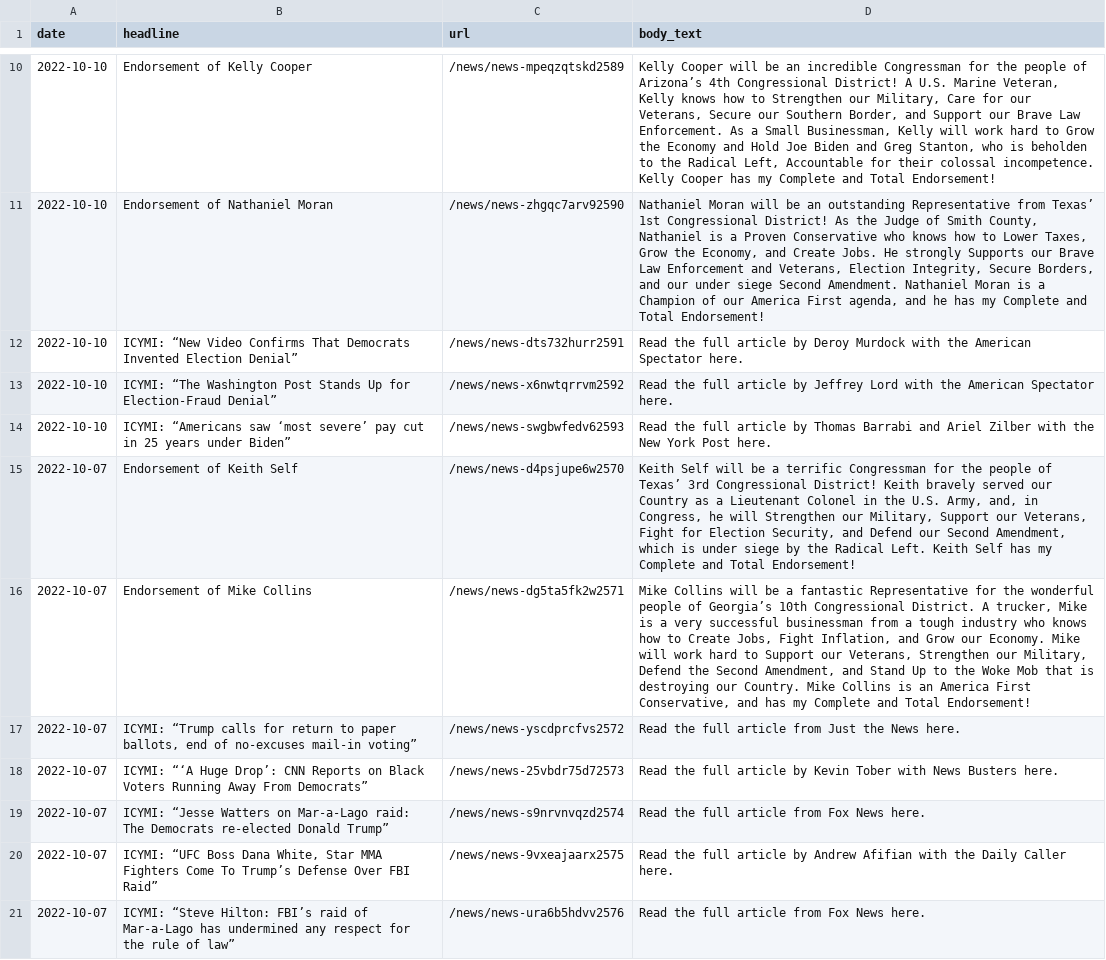
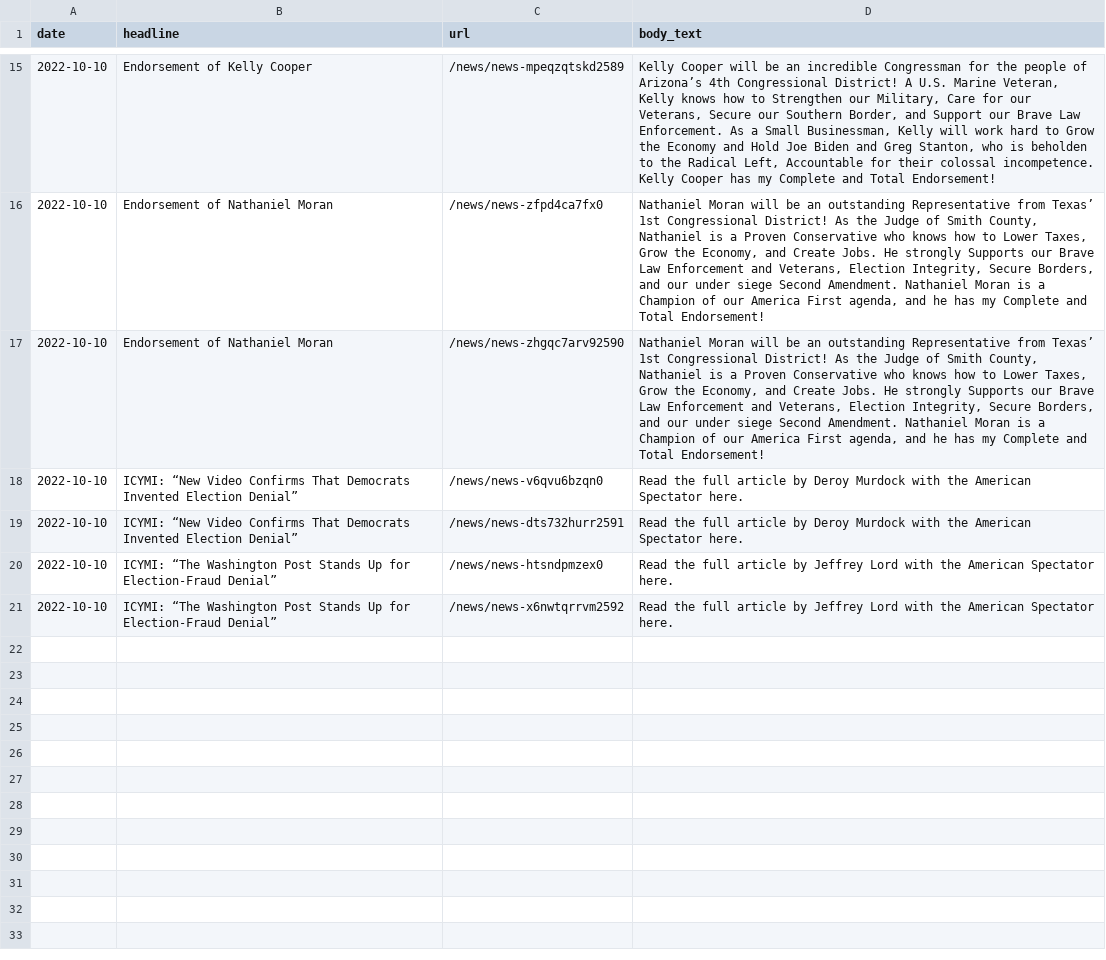
Before and after one commit to gridviz/trump-releases, a CSV file: data/processed/all_press_releases_latest.csv, drawn as a sheet; only a part is shown, gaps mark what is left out; removed rows and columns are numbered as before the commit, all else as after; the diff covers the shown part only; the diff names each change by its address in the sheet, - before the commit and + after, or states it on an @@ line.

```diff
--- a/data/processed/all_press_releases_latest.csv
+++ b/data/processed/all_press_releases_latest.csv
+row 16: 2022-10-10 | Endorsement of Nathaniel Moran | /news/news-zfpd4ca7fx0 | Nathaniel Moran will be an outstanding Representative from Texas’ 1st Congressional District! As the Judge of Smith County, Nathaniel is a Proven Conservative who knows how to Lower Taxes, Grow the Economy, and Create Jobs. He strongly Supports our Brave Law Enforcement and Veterans, Election Integrity, Secure Borders, and our under siege Second Amendment. Nathaniel Moran is a Champion of our America First agenda, and he has my Complete and Total Endorsement!
+row 18: 2022-10-10 | ICYMI: “New Video Confirms That Democrats Invented Election Denial” | /news/news-v6qvu6bzqn0 | Read the full article by Deroy Murdock with the American Spectator here.
+row 20: 2022-10-10 | ICYMI: “The Washington Post Stands Up for Election-Fraud Denial” | /news/news-htsndpmzex0 | Read the full article by Jeffrey Lord with the American Spectator here.
-row 14: 2022-10-10 | ICYMI: “Americans saw ‘most severe’ pay cut in 25 years under Biden” | /news/news-swgbwfedv62593 | Read the full article by Thomas Barrabi and Ariel Zilber with the New York Post here.
-row 15: 2022-10-07 | Endorsement of Keith Self | /news/news-d4psjupe6w2570 | Keith Self will be a terrific Congressman for the people of Texas’ 3rd Congressional District! Keith bravely served our Country as a Lieutenant Colonel in the U.S. Army, and, in Congress, he will Strengthen our Military, Support our Veterans, Fight for Election Security, and Defend our Second Amendment, which is under siege by the Radical Left. Keith Self has my Complete and Total Endorsement!
-row 16: 2022-10-07 | Endorsement of Mike Collins | /news/news-dg5ta5fk2w2571 | Mike Collins will be a fantastic Representative for the wonderful people of Georgia’s 10th Congressional District. A trucker, Mike is a very successful businessman from a tough industry who knows how to Create Jobs, Fight Inflation, and Grow our Economy. Mike will work hard to Support our Veterans, Strengthen our Military, Defend the Second Amendment, and Stand Up to the Woke Mob that is destroying our Country. Mike Collins is an America First Conservative, and has my Complete and Total Endorsement!
-row 17: 2022-10-07 | ICYMI: “Trump calls for return to paper ballots, end of no-excuses mail-in voting” | /news/news-yscdprcfvs2572 | Read the full article from Just the News here.
-row 18: 2022-10-07 | ICYMI: “‘A Huge Drop’: CNN Reports on Black Voters Running Away From Democrats” | /news/news-25vbdr75d72573 | Read the full article by Kevin Tober with News Busters here.
-row 19: 2022-10-07 | ICYMI: “Jesse Watters on Mar-a-Lago raid: The Democrats re-elected Donald Trump” | /news/news-s9nrvnvqzd2574 | Read the full article from Fox News here.
-row 20: 2022-10-07 | ICYMI: “UFC Boss Dana White, Star MMA Fighters Come To Trump’s Defense Over FBI Raid” | /news/news-9vxeajaarx2575 | Read the full article by Andrew Afifian with the Daily Caller here.
-row 21: 2022-10-07 | ICYMI: “Steve Hilton: FBI’s raid of Mar-a-Lago has undermined any respect for the rule of law” | /news/news-ura6b5hdvv2576 | Read the full article from Fox News here.
```
Also changed, not shown: 5 added rows and 5 edited cells elsewhere in this file, data/all_endorsements_urls.csv, 1 other file.
